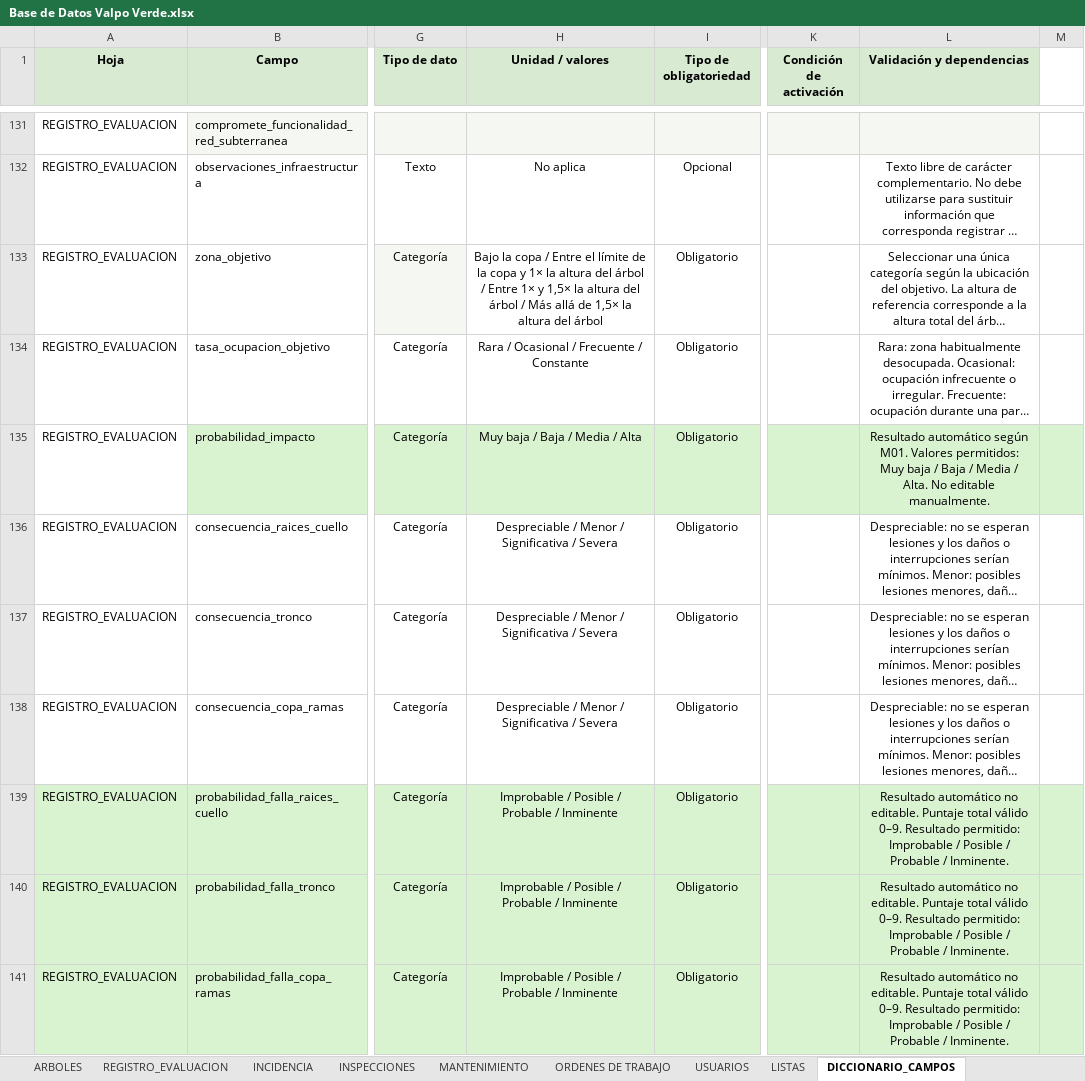
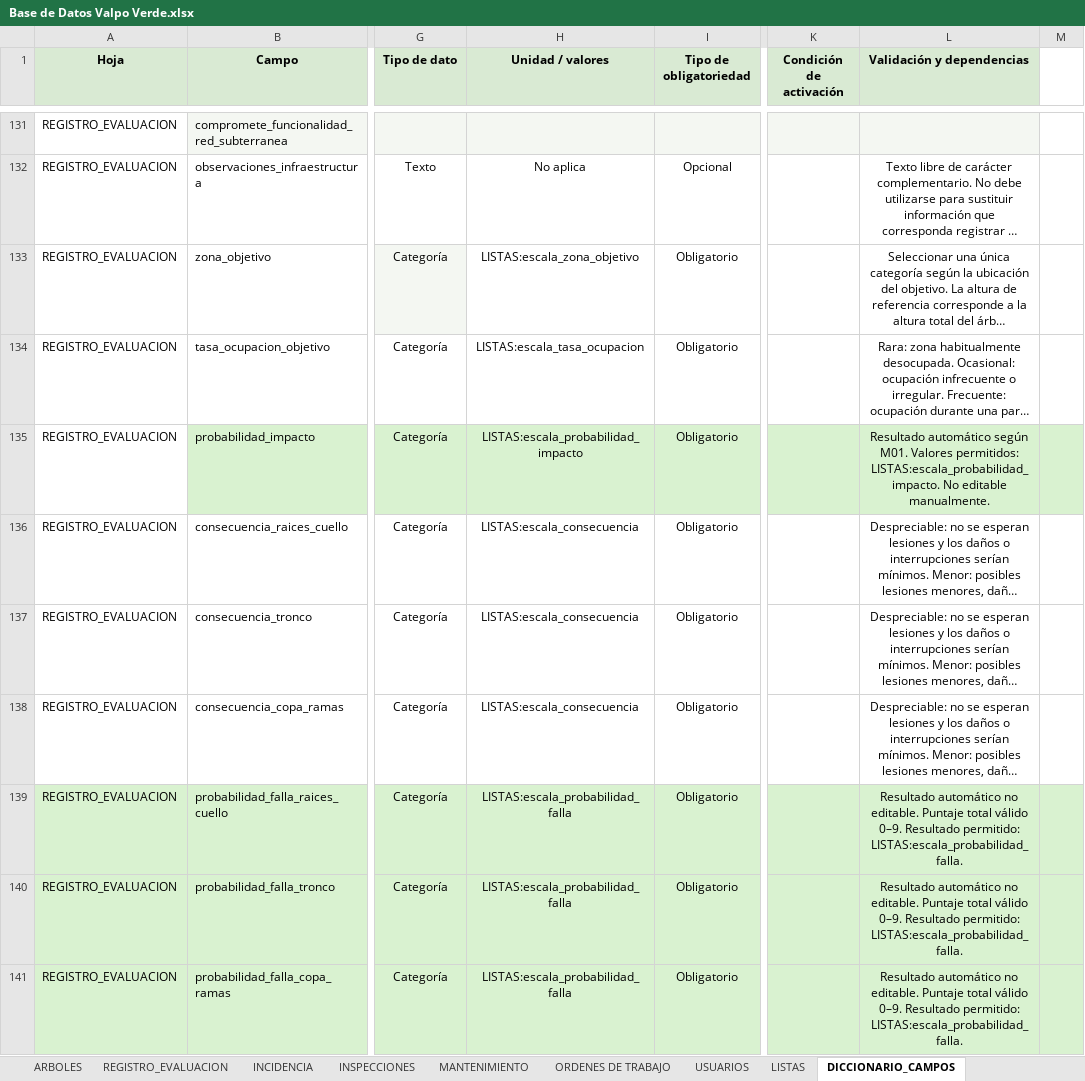
Before and after one commit to marybaxmann/valpo-verde-backend, an Excel workbook: docs/excel/Base de Datos Valpo Verde.xlsx, sheet DICCIONARIO_CAMPOS, drawn as a sheet; only a part is shown, gaps mark what is left out; long unchanged cells end in …; values as stored, in another font and other column widths than the file's, no borders; the diff covers the shown part only; the diff names each change by its address in the sheet, - before the commit and + after, or states it on an @@ line.

```diff
--- a/docs/excel/Base de Datos Valpo Verde.xlsx (sheet DICCIONARIO_CAMPOS)
+++ b/docs/excel/Base de Datos Valpo Verde.xlsx (sheet DICCIONARIO_CAMPOS)
-H133 (Unidad / valores): Bajo la copa / Entre el límite de la copa y 1× la altura del árbol / Entre 1× y 1,5× la altura del árbol / Más allá de 1,5× la altura del árbol
+H133 (Unidad / valores): LISTAS:escala_zona_objetivo
-H134 (Unidad / valores): Rara / Ocasional / Frecuente / Constante
+H134 (Unidad / valores): LISTAS:escala_tasa_ocupacion
-H135 (Unidad / valores): Muy baja / Baja / Media / Alta
+H135 (Unidad / valores): LISTAS:escala_probabilidad_impacto
-L135 (Validación y dependencias): …Valores permitidos: Muy baja / Baja / Media / Alta. No editable…
+L135 (Validación y dependencias): …Valores permitidos: LISTAS:escala_probabilidad_impacto. No editable…
-H136:H138 (Unidad / valores): Despreciable / Menor / Significativa / Severa
+H136:H138 (Unidad / valores): LISTAS:escala_consecuencia
-H139:H141 (Unidad / valores): Improbable / Posible / Probable / Inminente
+H139:H141 (Unidad / valores): LISTAS:escala_probabilidad_falla
-L139:L141 (Validación y dependencias): …Resultado permitido: Improbable / Posible / Probable / Inminente.
+L139:L141 (Validación y dependencias): …Resultado permitido: LISTAS:escala_probabilidad_falla.
```
Also changed, not shown: 16 edited cells elsewhere in this sheet, sheet LISTAS, sheet VERSION, 3 other files.
